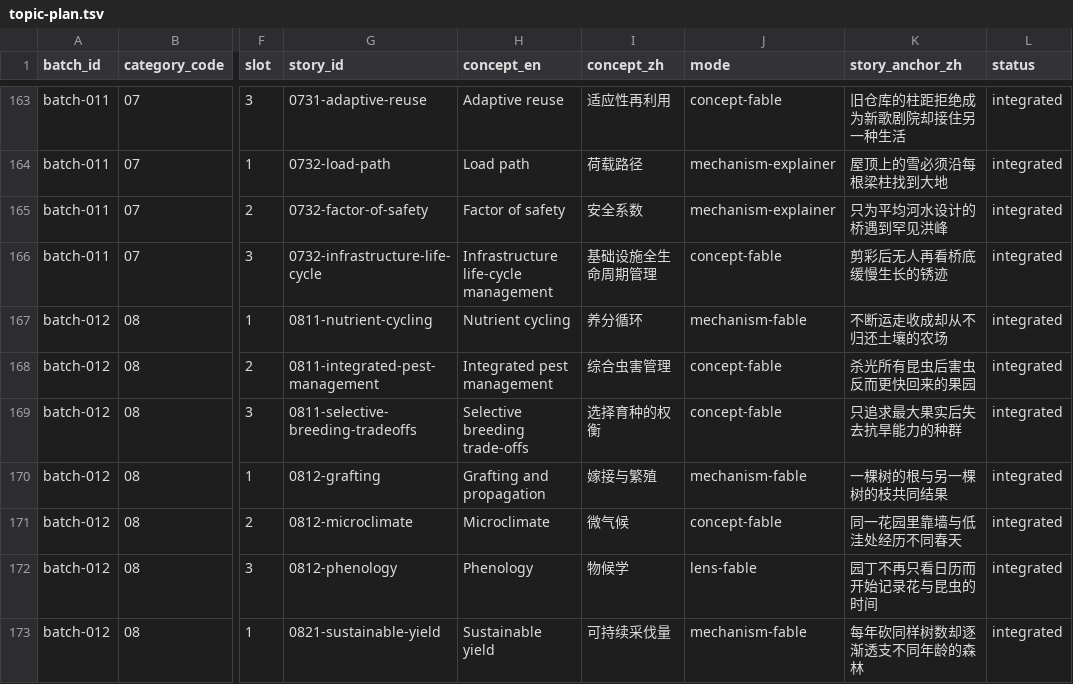
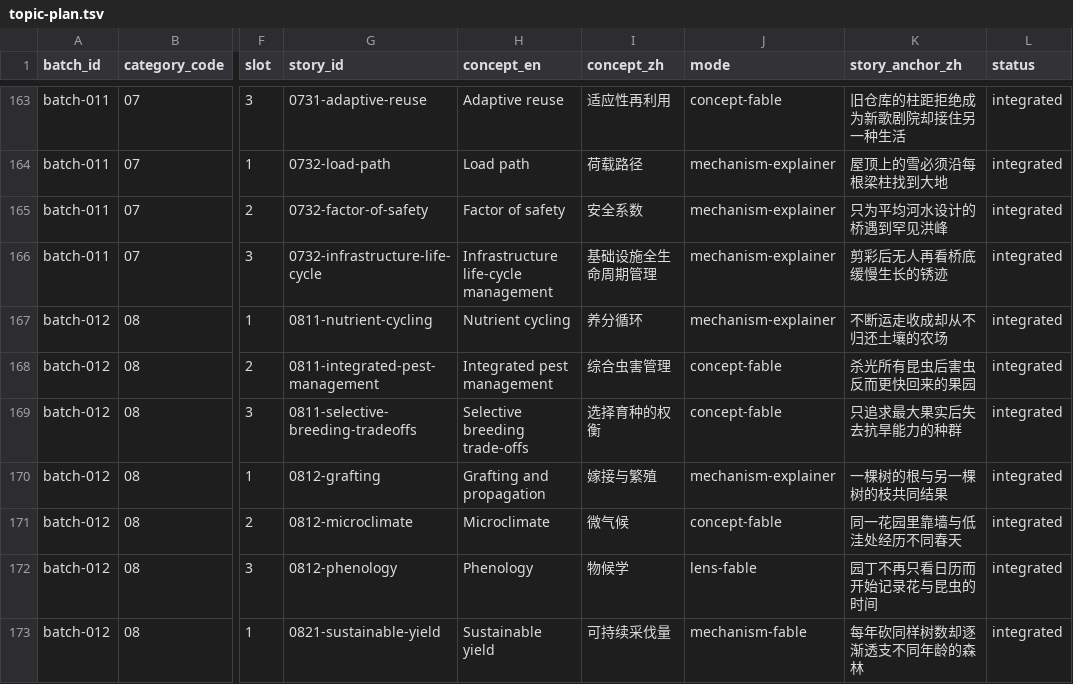
Before and after one commit to leoispanda/mapkai, a TSV file: content/field-fables/topic-plan.tsv, drawn as a sheet; only a part is shown, gaps mark what is left out; the diff names each change by its address in the sheet, - before the commit and + after, or states it on an @@ line.

```diff
--- a/content/field-fables/topic-plan.tsv
+++ b/content/field-fables/topic-plan.tsv
-J166 (mode): concept-fable
+J166 (mode): mechanism-explainer
-J167 (mode): mechanism-fable
+J167 (mode): mechanism-explainer
-J170 (mode): mechanism-fable
+J170 (mode): mechanism-explainer
```
Also changed, not shown: 31 other files.
